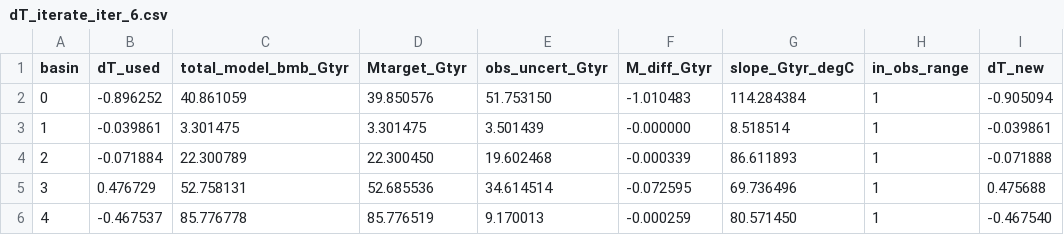
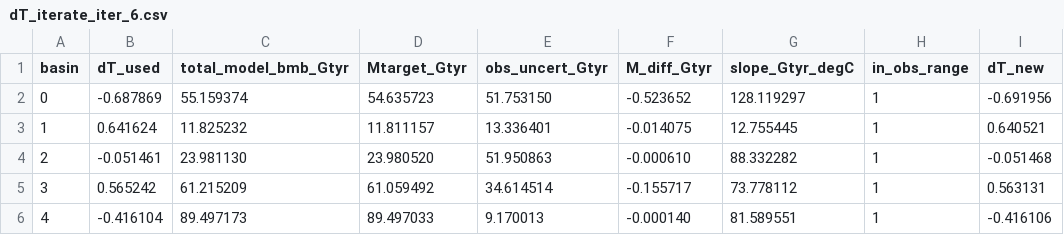
Before and after one commit to jojobeck/ISMIP7_ISSM_Monash, a CSV file: init/Data/Tables/dT_iterate_iter_6.csv, drawn as a sheet; only a part is shown; the diff covers the shown part only.

```diff
--- a/init/Data/Tables/dT_iterate_iter_6.csv
+++ b/init/Data/Tables/dT_iterate_iter_6.csv
@@ -1,6 +1,6 @@
 basin,dT_used,total_model_bmb_Gtyr,Mtarget_Gtyr,obs_uncert_Gtyr,M_diff_Gtyr,slope_Gtyr_degC,in_obs_range,dT_new
-0,-0.896252,40.861059,39.850576,51.753150,-1.010483,114.284384,1,-0.905094
-1,-0.039861,3.301475,3.301475,3.501439,-0.000000,8.518514,1,-0.039861
-2,-0.071884,22.300789,22.300450,19.602468,-0.000339,86.611893,1,-0.071888
-3,0.476729,52.758131,52.685536,34.614514,-0.072595,69.736496,1,0.475688
-4,-0.467537,85.776778,85.776519,9.170013,-0.000259,80.571450,1,-0.467540
+0,-0.687869,55.159374,54.635723,51.753150,-0.523652,128.119297,1,-0.691956
+1,0.641624,11.825232,11.811157,13.336401,-0.014075,12.755445,1,0.640521
+2,-0.051461,23.981130,23.980520,51.950863,-0.000610,88.332282,1,-0.051468
+3,0.565242,61.215209,61.059492,34.614514,-0.155717,73.778112,1,0.563131
+4,-0.416104,89.497173,89.497033,9.170013,-0.000140,81.589551,1,-0.416106
```
Also changed, not shown: 71 edited cells elsewhere in this file, init/Data/Tables/dT_iterate_iter_0.csv, init/Data/Tables/dT_iterate_iter_2.csv, 11 other files.
